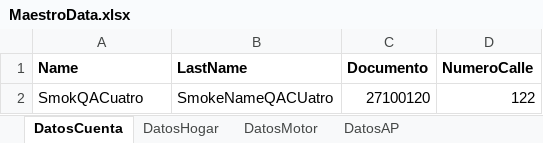
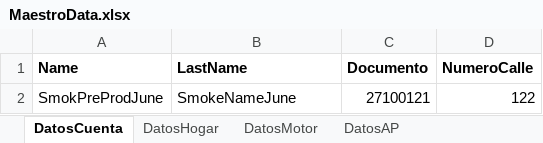
Before and after one commit to suraranorex/Smoke, an Excel workbook: Smoke/MaestroData.xlsx, sheet DatosCuenta, drawn as a sheet; values as stored, in another font and other column widths than the file's, no borders; removed rows and columns are numbered as before the commit, all else as after; the diff names each change by its address in the sheet, - before the commit and + after, or states it on an @@ line.

Commit message:
se modifica data para Smoke en PreProd PC y BC

```diff
--- a/Smoke/MaestroData.xlsx (sheet DatosCuenta)
+++ b/Smoke/MaestroData.xlsx (sheet DatosCuenta)
-row 2: SmokQACuatro | SmokeNameQACUatro | 27100120 | 122
+row 2: SmokPreProdJune | SmokeNameJune | 27100121 | 122
```
Also changed, not shown: sheet DatosMotor.
